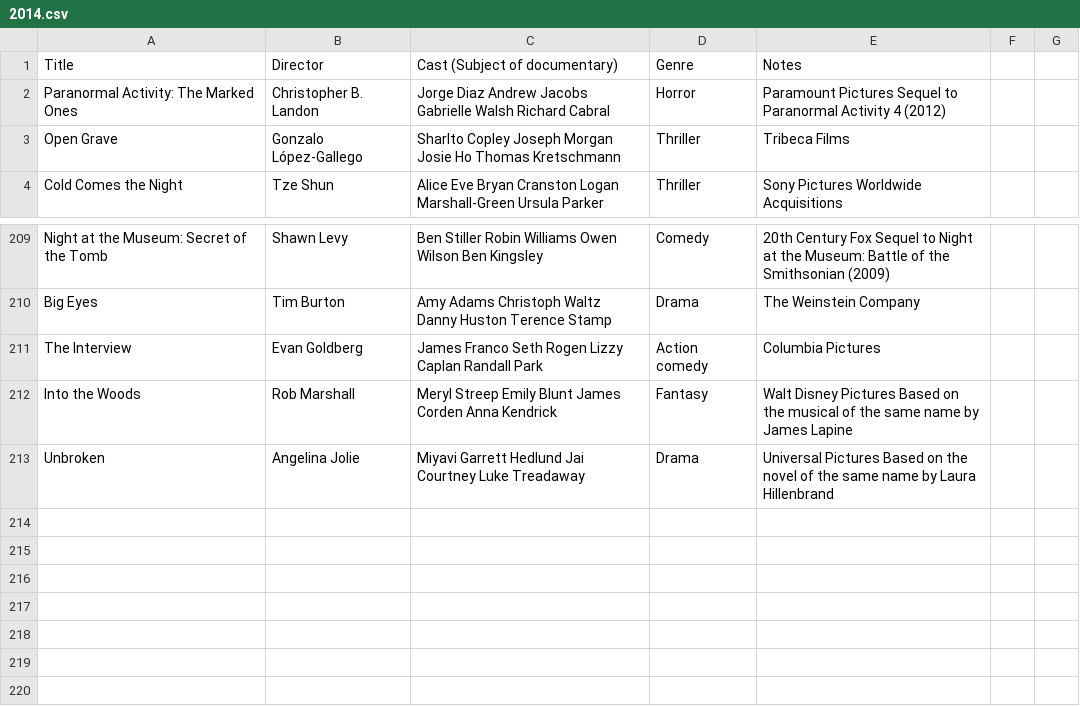
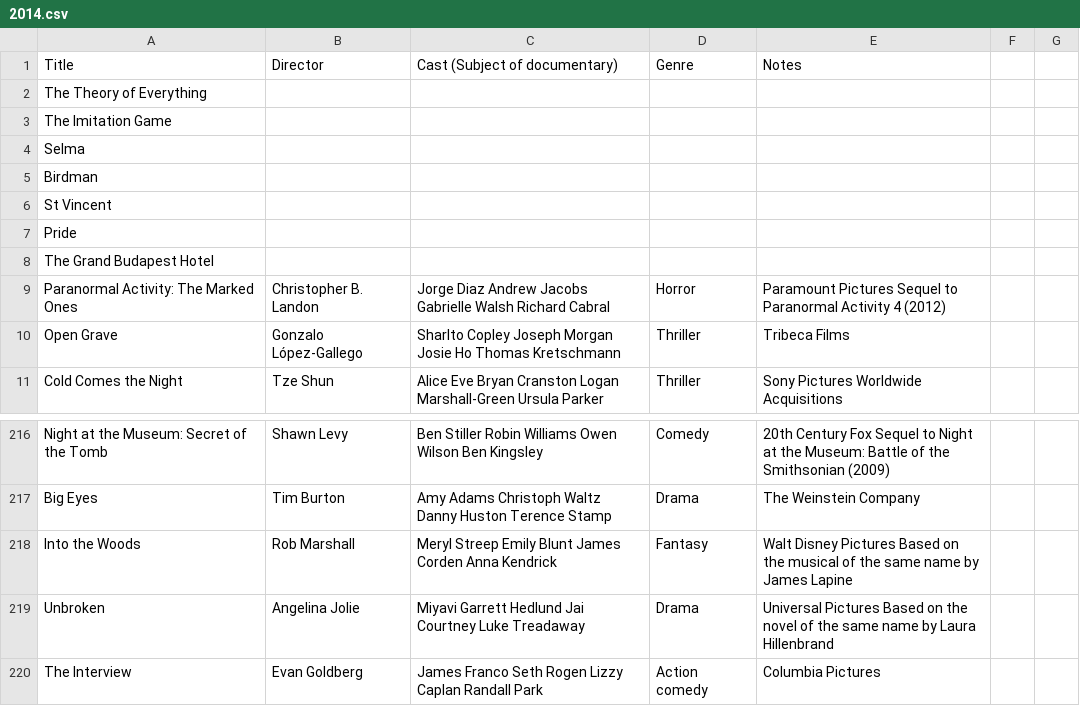
Before and after one commit to msimonds/GoldenGlobes, a CSV file: Movies by Year/2014.csv, drawn as a sheet; only a part is shown, gaps mark what is left out.

```diff
--- a/Movies by Year/2014.csv
+++ b/Movies by Year/2014.csv
@@ -1,2 +1,9 @@
 "Title","Director","Cast (Subject of documentary)","Genre","Notes"
+"The Theory of Everything","","","",""
+"The Imitation Game","","","",""
+"Selma","","","",""
+"Birdman","","","",""
+"St Vincent","","","",""
+"Pride","","","",""
+"The Grand Budapest Hotel","","","",""
 "Paranormal Activity: The Marked Ones","Christopher B. Landon","Jorge Diaz Andrew Jacobs Gabrielle Walsh Richard Cabral","Horror","Paramount Pictures Sequel to Paranormal Activity 4 (2012)"
@@ -210,4 +217,4 @@
 "Big Eyes","Tim Burton","Amy Adams Christoph Waltz Danny Huston Terence Stamp","Drama","The Weinstein Company"
-"The Interview","Evan Goldberg","James Franco Seth Rogen Lizzy Caplan Randall Park","Action comedy","Columbia Pictures"
 "Into the Woods","Rob Marshall","Meryl Streep Emily Blunt James Corden Anna Kendrick","Fantasy","Walt Disney Pictures Based on the musical of the same name by James Lapine"
 "Unbroken","Angelina Jolie","Miyavi Garrett Hedlund Jai Courtney Luke Treadaway","Drama","Universal Pictures Based on the novel of the same name by Laura Hillenbrand"
+"The Interview","Evan Goldberg","James Franco Seth Rogen Lizzy Caplan Randall Park","Action comedy","Columbia Pictures"
```
Also changed, not shown: Movies by Year/2000.csv, Movies by Year/2010.csv, 13 other files.
